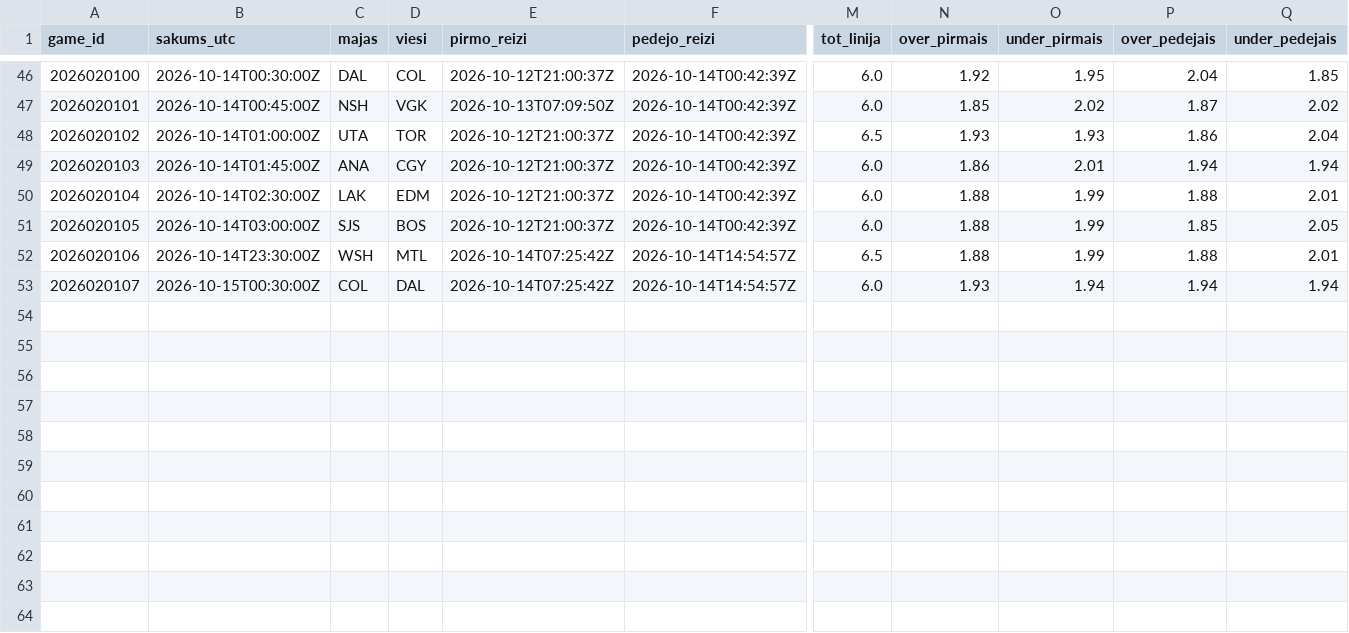
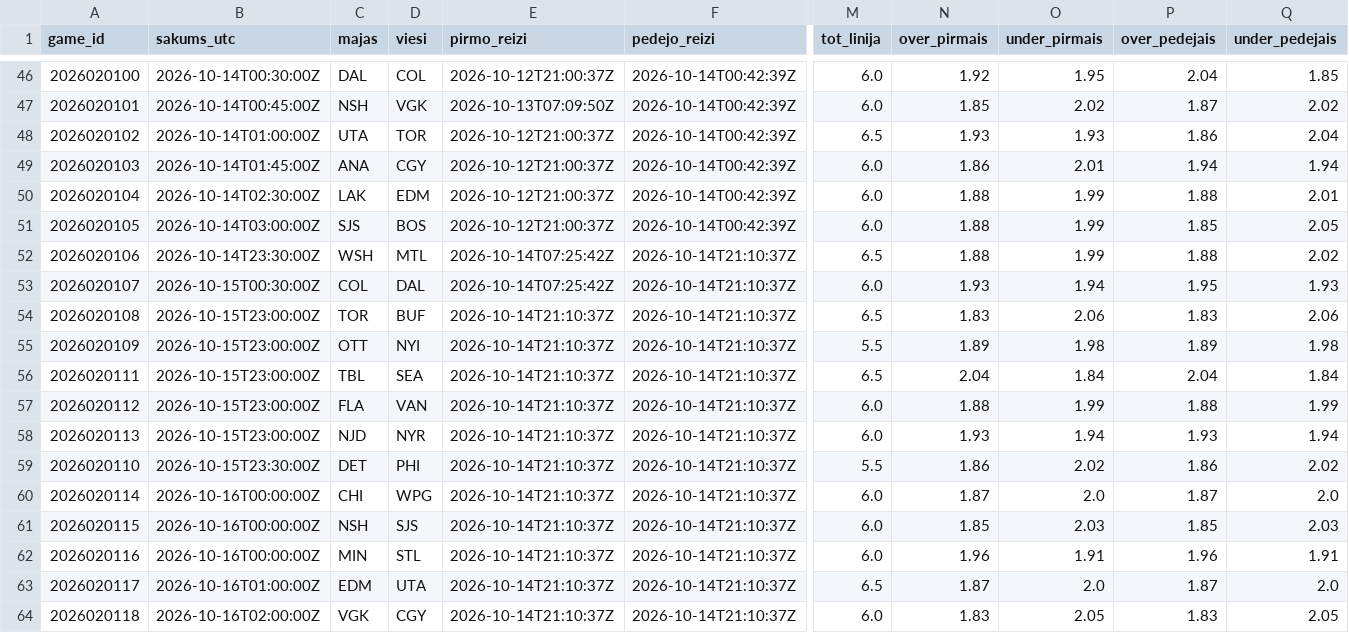
Before and after one commit to barakarmy/nhl-stats, a CSV file: sezonas/koeficienti_arhivs.csv, drawn as a sheet; only a part is shown, gaps mark what is left out; rows hold the shown columns only; the diff names each change by its address in the sheet, - before the commit and + after, or states it on an @@ line.

```diff
--- a/sezonas/koeficienti_arhivs.csv
+++ b/sezonas/koeficienti_arhivs.csv
-F52:F53 (pedejo_reizi): 2026-10-14T14:54:57Z
+F52:F53 (pedejo_reizi): 2026-10-14T21:10:37Z
-Q52 (under_pedejais): 2.01
+Q52 (under_pedejais): 2.02
-P53 (over_pedejais): 1.94
+P53 (over_pedejais): 1.95
-Q53 (under_pedejais): 1.94
+Q53 (under_pedejais): 1.93
+row 54: 2026020108 | 2026-10-15T23:00:00Z | TOR | BUF | 2026-10-14T21:10:37Z | 2026-10-14T21:10:37Z | 6.5 | 1.83 | 2.06 | 1.83 | 2.06
+row 55: 2026020109 | 2026-10-15T23:00:00Z | OTT | NYI | 2026-10-14T21:10:37Z | 2026-10-14T21:10:37Z | 5.5 | 1.89 | 1.98 | 1.89 | 1.98
+row 56: 2026020111 | 2026-10-15T23:00:00Z | TBL | SEA | 2026-10-14T21:10:37Z | 2026-10-14T21:10:37Z | 6.5 | 2.04 | 1.84 | 2.04 | 1.84
+row 57: 2026020112 | 2026-10-15T23:00:00Z | FLA | VAN | 2026-10-14T21:10:37Z | 2026-10-14T21:10:37Z | 6.0 | 1.88 | 1.99 | 1.88 | 1.99
+row 58: 2026020113 | 2026-10-15T23:00:00Z | NJD | NYR | 2026-10-14T21:10:37Z | 2026-10-14T21:10:37Z | 6.0 | 1.93 | 1.94 | 1.93 | 1.94
+row 59: 2026020110 | 2026-10-15T23:30:00Z | DET | PHI | 2026-10-14T21:10:37Z | 2026-10-14T21:10:37Z | 5.5 | 1.86 | 2.02 | 1.86 | 2.02
+row 60: 2026020114 | 2026-10-16T00:00:00Z | CHI | WPG | 2026-10-14T21:10:37Z | 2026-10-14T21:10:37Z | 6.0 | 1.87 | 2.0 | 1.87 | 2.0
+row 61: 2026020115 | 2026-10-16T00:00:00Z | NSH | SJS | 2026-10-14T21:10:37Z | 2026-10-14T21:10:37Z | 6.0 | 1.85 | 2.03 | 1.85 | 2.03
+row 62: 2026020116 | 2026-10-16T00:00:00Z | MIN | STL | 2026-10-14T21:10:37Z | 2026-10-14T21:10:37Z | 6.0 | 1.96 | 1.91 | 1.96 | 1.91
+row 63: 2026020117 | 2026-10-16T01:00:00Z | EDM | UTA | 2026-10-14T21:10:37Z | 2026-10-14T21:10:37Z | 6.5 | 1.87 | 2.0 | 1.87 | 2.0
+row 64: 2026020118 | 2026-10-16T02:00:00Z | VGK | CGY | 2026-10-14T21:10:37Z | 2026-10-14T21:10:37Z | 6.0 | 1.83 | 2.05 | 1.83 | 2.05
```
Also changed, not shown: sezonas/prognozes_arhivs.csv, 2 other files.
